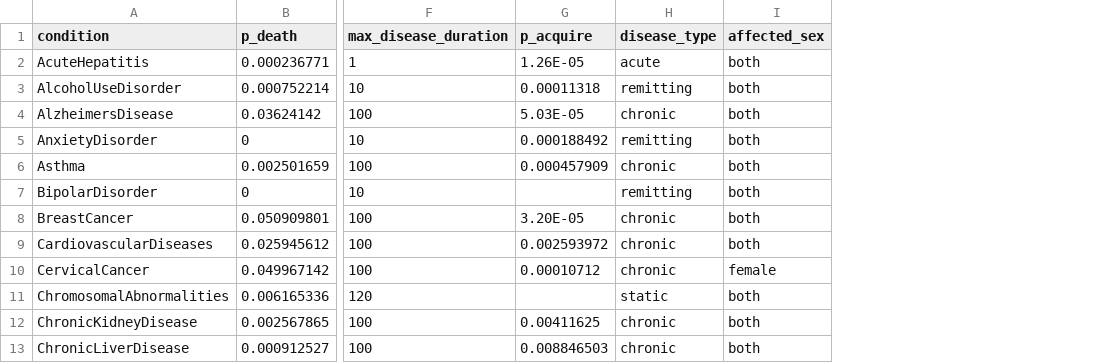
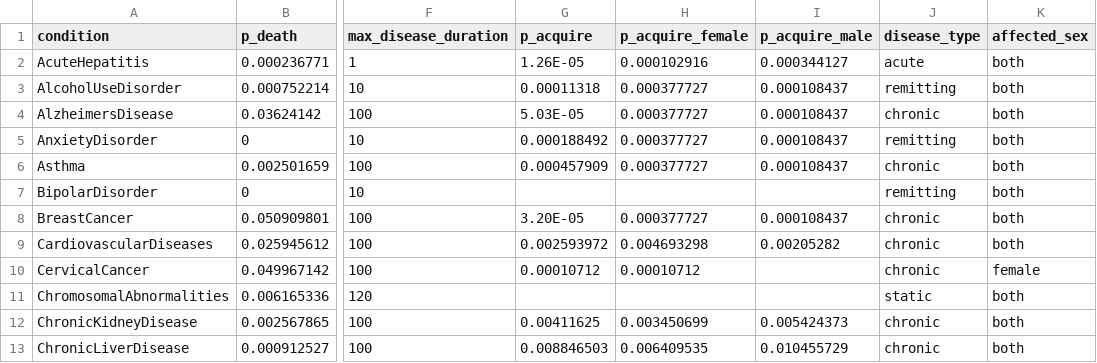
Before and after one commit to starsimhub/mighti, a CSV file: data/processed/eswatini_parameters.csv, drawn as a sheet; only a part is shown, gaps mark what is left out; the diff names each change by its address in the sheet, - before the commit and + after, or states it on an @@ line.

Commit message:
chore: align metadata and finalize sex-specific p_acquire baseline

```diff
--- a/data/processed/eswatini_parameters.csv
+++ b/data/processed/eswatini_parameters.csv
+column H (p_acquire_female), rows 2-13: 0.000102916 | 0.000377727 | 0.000377727 | 0.000377727 | 0.000377727 |  | 0.000377727 | 0.004693298 | 0.00010712 |  | 0.003450699 | 0.006409535
+column I (p_acquire_male), rows 2-13: 0.000344127 | 0.000108437 | 0.000108437 | 0.000108437 | 0.000108437 |  | 0.000108437 | 0.00205282 |  |  | 0.005424373 | 0.010455729
```
Also changed, not shown: 8 other files.
